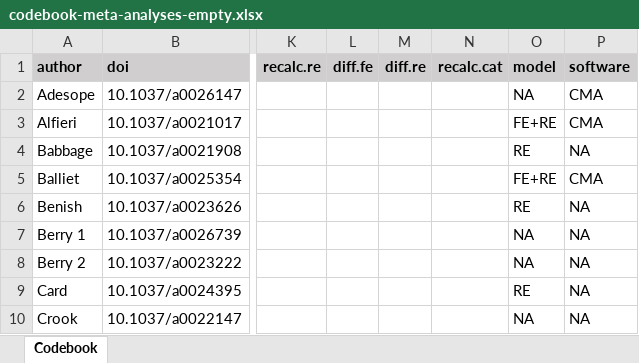
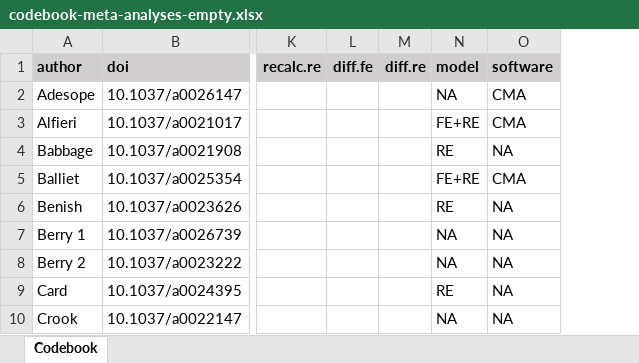
Before and after one commit to emaassen/paper-effectsizes, an Excel workbook: codebooks/codebook-meta-analyses-empty.xlsx, sheet Codebook, drawn as a sheet; only a part is shown, gaps mark what is left out; values as stored, in another font and other column widths than the file's, no borders; the diff names each change by its address in the sheet, - before the commit and + after, or states it on an @@ line.

```diff
--- a/codebooks/codebook-meta-analyses-empty.xlsx (sheet Codebook)
+++ b/codebooks/codebook-meta-analyses-empty.xlsx (sheet Codebook)
-column N (recalc.cat), empty
```
Also changed, not shown: codebooks/codebook-meta-analyses-complete.xlsx, codebooks/codebook-primary-studies-complete.xlsx, 21 other files.
